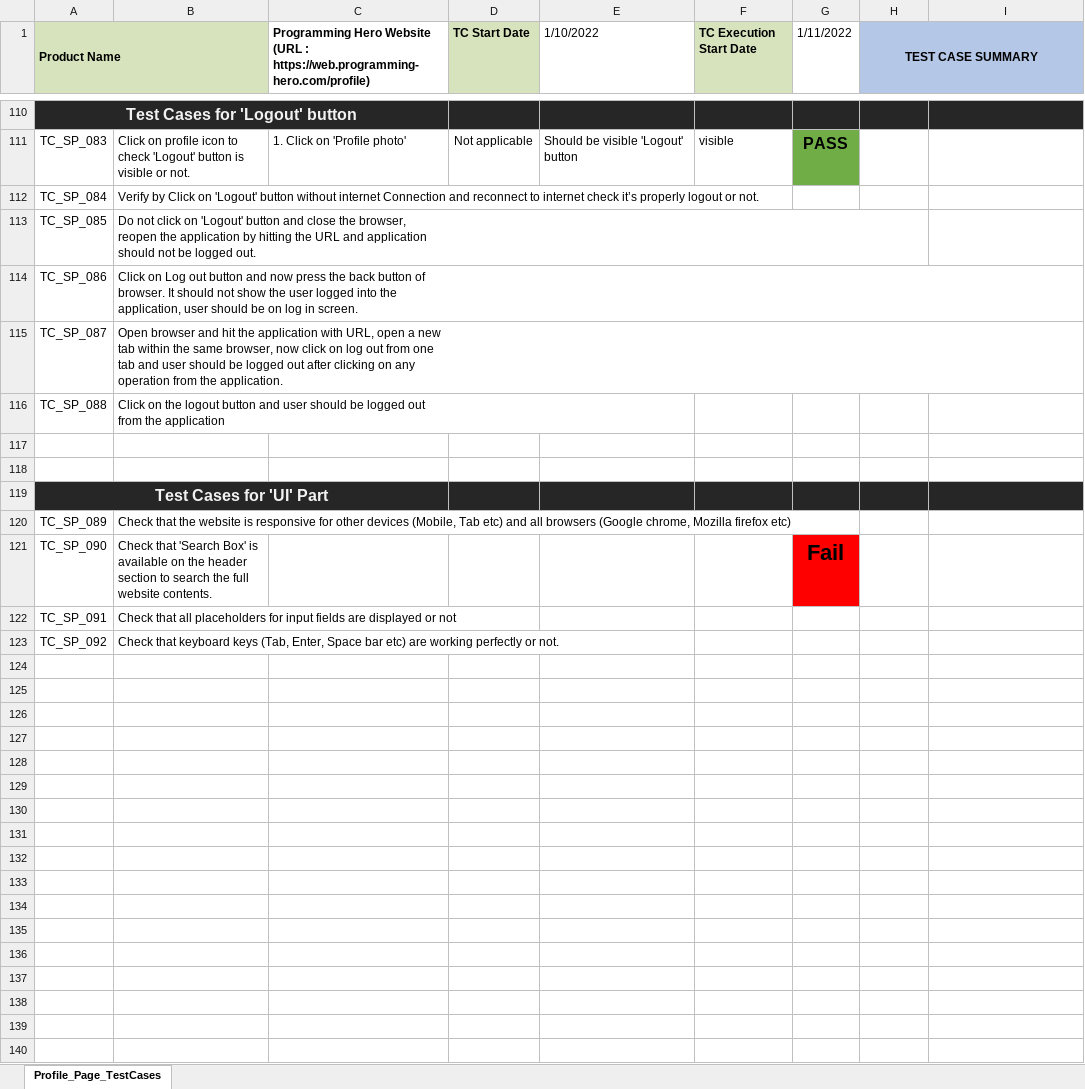
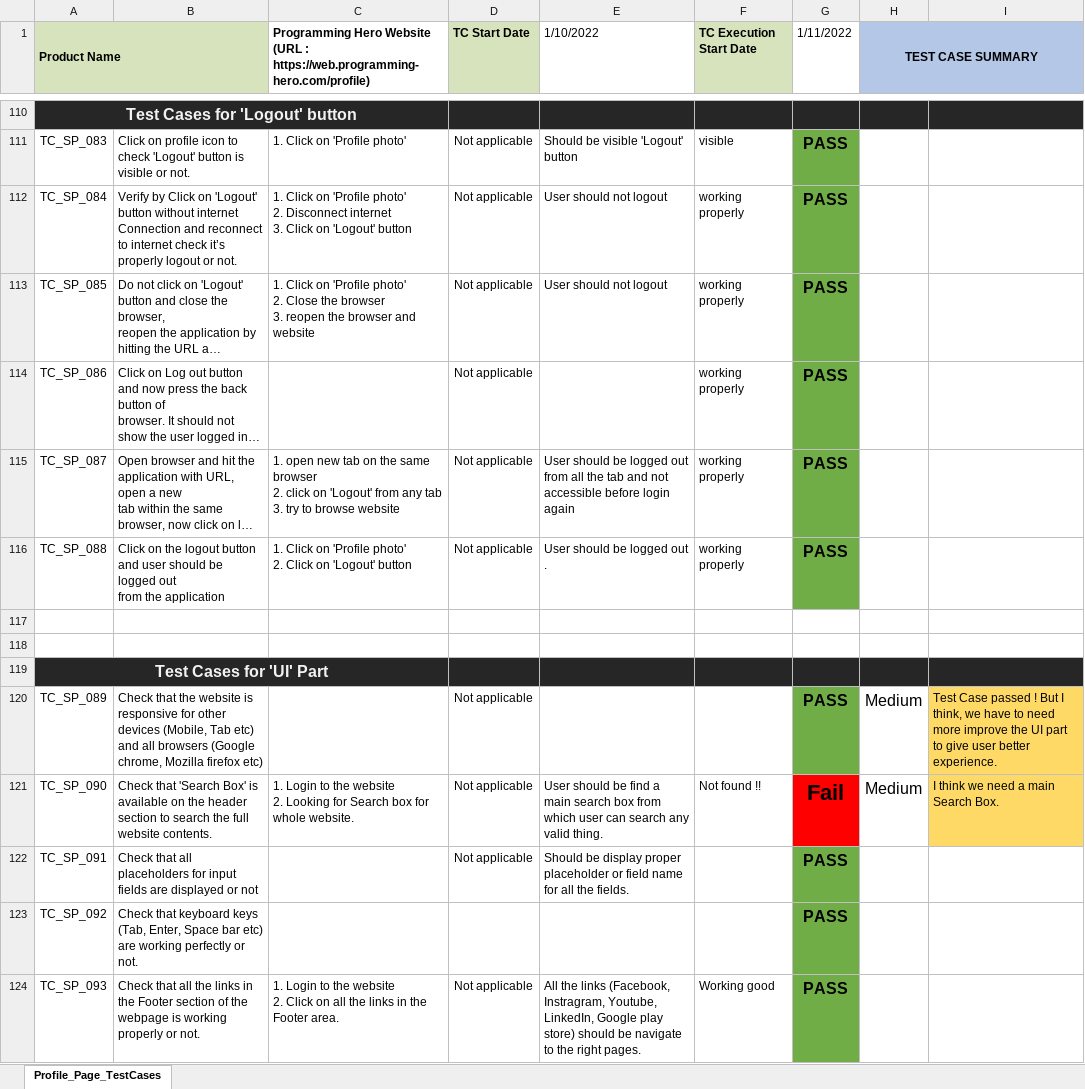
Before and after one commit to Rony002221/Student-Profile-Section-Test-Case-Writing-, an Excel workbook: TestCases.xlsx, sheet Profile_Page_TestCases, drawn as a sheet; only a part is shown, gaps mark what is left out; long unchanged cells end in …; values as stored, in another font and other column widths than the file's, no borders; charts and pictures not drawn; ↵ is a line break in a cell; the diff names each change by its address in the sheet, - before the commit and + after, or states it on an @@ line.

Commit message:
TestCase execution done git add .

```diff
--- a/TestCases.xlsx (sheet Profile_Page_TestCases)
+++ b/TestCases.xlsx (sheet Profile_Page_TestCases)
-C112: (empty)
+C112: 1. Click on 'Profile photo' ↵ 2. Disconnect internet ↵ 3. Click on 'Logout' button
-D112:D116 (TC Start Date): (empty)
+D112:D116 (TC Start Date): Not applicable
-E112:E113 (1/10/2022): (empty)
+E112:E113 (1/10/2022): User should not logout
-F112:F116 (TC Execution Start Date): (empty)
+F112:F116 (TC Execution Start Date): working properly
-G112:G116 (1/11/2022): (empty)
+G112:G116 (1/11/2022): PASS
-G112:G116 fill: none
+G112:G116 fill: #70AD47
-C113: (empty)
+C113: 1. Click on 'Profile photo' ↵ 2. Close the browser ↵ 3. reopen the browser and website
-C115: (empty)
+C115: 1. open new tab on the same browser ↵ 2. click on 'Logout' from any tab ↵ 3. try to browse website
-E115 (1/10/2022): (empty)
+E115 (1/10/2022): User should be logged out from all the tab and not accessible before login again
-C116: (empty)
+C116: 1. Click on 'Profile photo' ↵ 2. Click on 'Logout' button
-E116 (1/10/2022): (empty)
+E116 (1/10/2022): User should be logged out .
-D120:D122 (TC Start Date): (empty)
+D120:D122 (TC Start Date): Not applicable
-G120 (1/11/2022): (empty)
+G120 (1/11/2022): PASS
-G120 fill: none
+G120 fill: #70AD47
-H120:H121 (TEST CASE SUMMARY): (empty)
+H120:H121 (TEST CASE SUMMARY): Medium
-I120: (empty)
+I120: Test Case passed ! But I think, we have to need more improve the UI part to give user better experience.
-I120:I121 fill: none
+I120:I121 fill: #FFD966
-C121: (empty)
+C121: 1. Login to the website ↵ 2. Looking for Search box for whole website.
-E121 (1/10/2022): (empty)
+E121 (1/10/2022): User should be find a main search box from which user can search any valid thing.
-F121 (TC Execution Start Date): (empty)
+F121 (TC Execution Start Date): Not found !!
-I121: (empty)
+I121: I think we need a main Search Box.
-E122 (1/10/2022): (empty)
+E122 (1/10/2022): Should be display proper placeholder or field name for all the fields.
-G122:G123 (1/11/2022): (empty)
+G122:G123 (1/11/2022): PASS
-G122:G123 fill: none
+G122:G123 fill: #70AD47
+row 124: TC_SP_093 | Check that all the links in the Footer section of the webpage is working properly or not. | 1. Login to the website ↵ 2. Click on all the links in the Footer area. | Not applicable | All the links (Facebook, Instragram, Youtube, LinkedIn, Google play store) should be navigate to the right pages. | Working good | PASS
```
